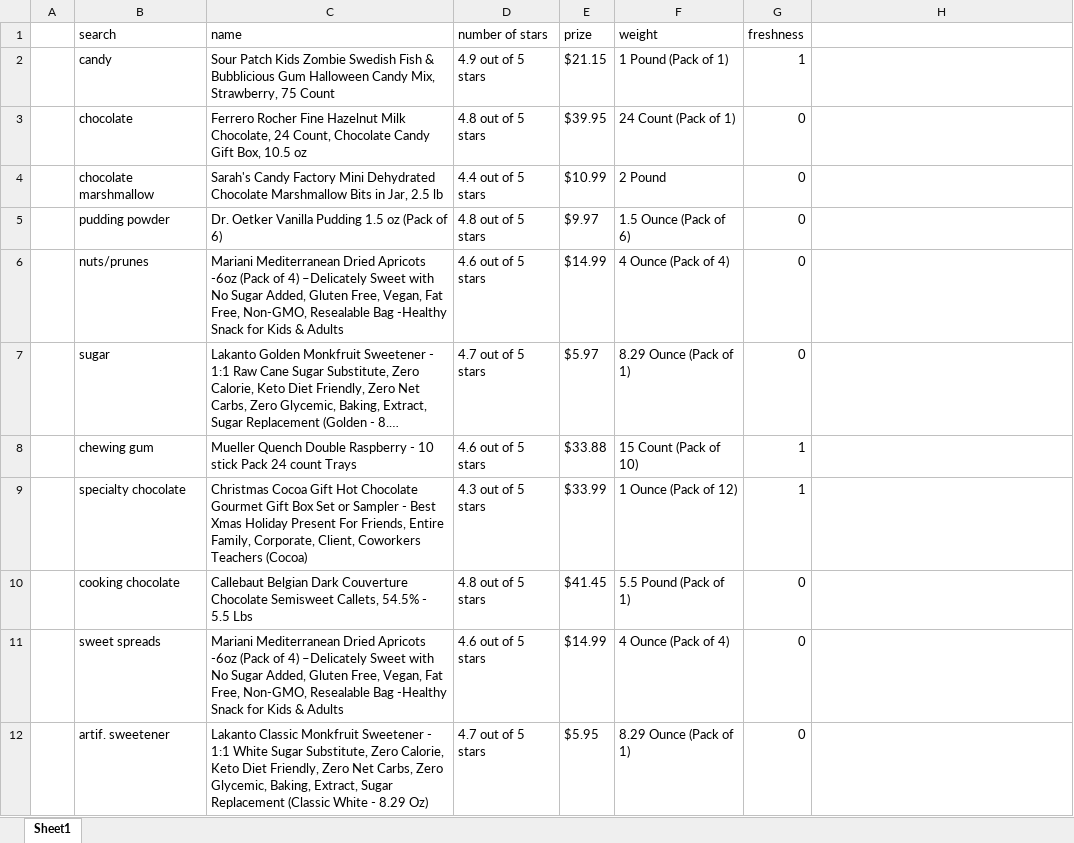
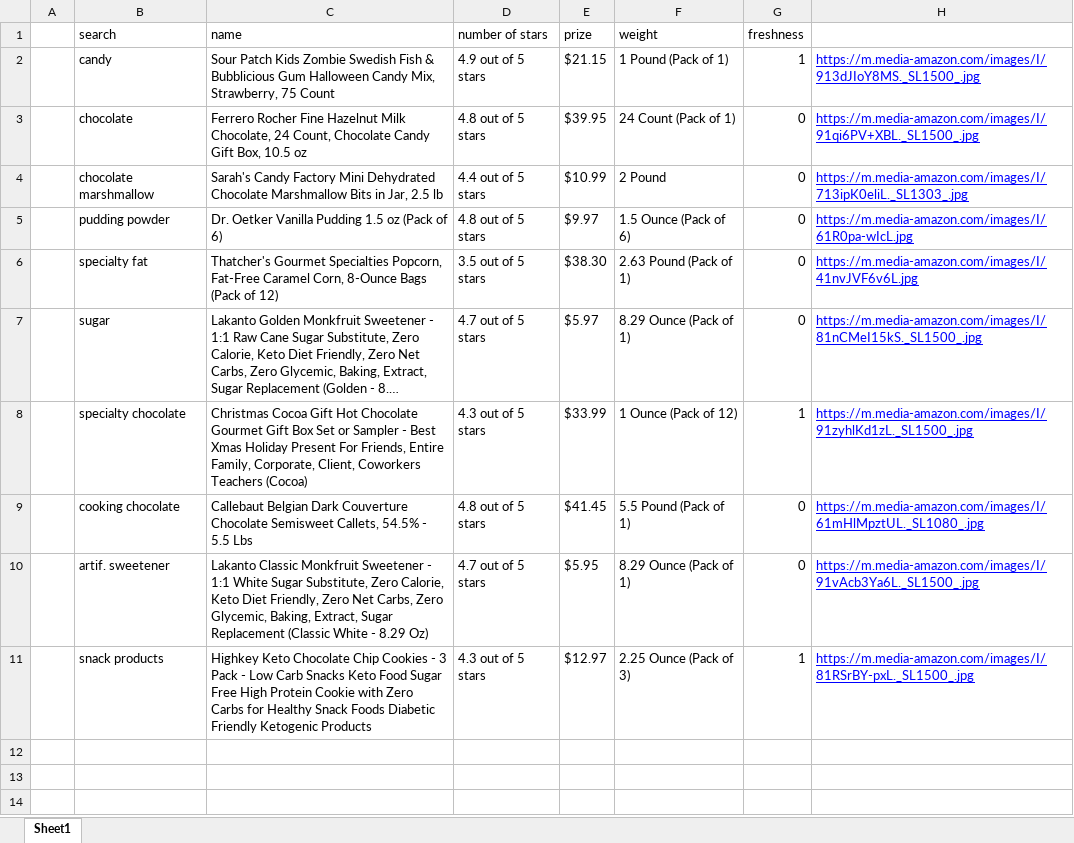
Before and after one commit to BI-RecSys-2021-2/BI-database, an Excel workbook: dessert.xlsx, sheet Sheet1, drawn as a sheet; long unchanged cells end in …; values as stored, in another font and other column widths than the file's, no borders; removed rows and columns are numbered as before the commit, all else as after; the diff names each change by its address in the sheet, - before the commit and + after, or states it on an @@ line.

```diff
--- a/dessert.xlsx (sheet Sheet1)
+++ b/dessert.xlsx (sheet Sheet1)
-H2: (empty)
+H2: https://m.media-amazon.com/images/I/913dJIoY8MS._SL1500_.jpg
-H3: (empty)
+H3: https://m.media-amazon.com/images/I/91qi6PV+XBL._SL1500_.jpg
-H4: (empty)
+H4: https://m.media-amazon.com/images/I/713ipK0eliL._SL1303_.jpg
-H5: (empty)
+H5: https://m.media-amazon.com/images/I/61R0pa-wIcL.jpg
-row 6:  | nuts/prunes | Mariani Mediterranean Dried Apricots -6oz (Pack of 4) –Delicately Sweet with No Sugar Added, Gluten Free, Vegan, Fat Free, Non-GMO, Resealable Bag -Healthy Snack for Kids & Adults | 4.6 out of 5 stars | $14.99 | 4 Ounce (Pack of 4) | 0
+row 6:  | specialty fat | Thatcher's Gourmet Specialties Popcorn, Fat-Free Caramel Corn, 8-Ounce Bags (Pack of 12) | 3.5 out of 5 stars | $38.30 | 2.63 Pound (Pack of 1) | 0 | https://m.media-amazon.com/images/I/41nvJVF6v6L.jpg
-H7: (empty)
+H7: https://m.media-amazon.com/images/I/81nCMeI15kS._SL1500_.jpg
-row 8:  | chewing gum | Mueller Quench Double Raspberry - 10 stick Pack 24 count Trays | 4.6 out of 5 stars | $33.88 | 15 Count (Pack of 10) | 1
-H8: (empty)
+H8: https://m.media-amazon.com/images/I/91zyhlKd1zL._SL1500_.jpg
-H9: (empty)
+H9: https://m.media-amazon.com/images/I/61mHlMpztUL._SL1080_.jpg
-row 11:  | sweet spreads | Mariani Mediterranean Dried Apricots -6oz (Pack of 4) –Delicately Sweet with No Sugar Added, Gluten Free, Vegan, Fat Free, Non-GMO, Resealable Bag -Healthy Snack for Kids & Adults | 4.6 out of 5 stars | $14.99 | 4 Ounce (Pack of 4) | 0
-H10: (empty)
+H10: https://m.media-amazon.com/images/I/91vAcb3Ya6L._SL1500_.jpg
+row 11:  | snack products | Highkey Keto Chocolate Chip Cookies - 3 Pack - Low Carb Snacks Keto Food Sugar Free High Protein Cookie with Zero Carbs for Healthy Snack Foods Diabetic Friendly Ketogenic Products | 4.3 out of 5 stars | $12.97 | 2.25 Ounce (Pack of 3) | 1 | https://m.media-amazon.com/images/I/81RSrBY-pxL._SL1500_.jpg
```
Also changed, not shown: breakfast.xlsx, drink.xlsx, 16 other files.
